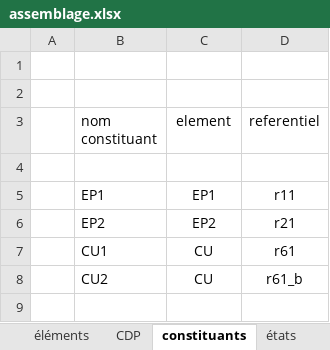
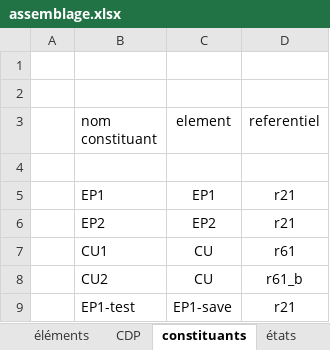
Before and after one commit to etienneclopeau/pyMCIex, an Excel workbook: assemblage.xlsx, sheet constituants, drawn as a sheet; values as stored, in another font and other column widths than the file's, no borders; the diff names each change by its address in the sheet, - before the commit and + after, or states it on an @@ line.

```diff
--- a/assemblage.xlsx (sheet constituants)
+++ b/assemblage.xlsx (sheet constituants)
-D5 (referentiel): r11
+D5 (referentiel): r21
+row 9:  | EP1-test | EP1-save | r21
```
Also changed, not shown: sheet référentiels, sheet éléments, sheet parametres, sheet états, other sheet tabs, charts or pictures, 2 other files.
